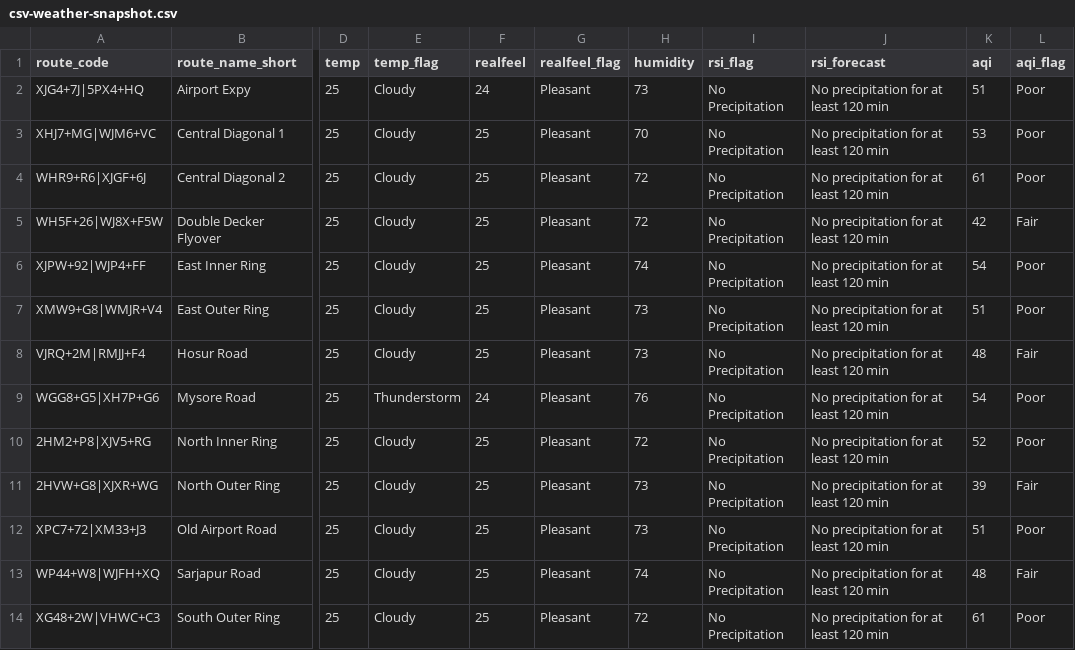
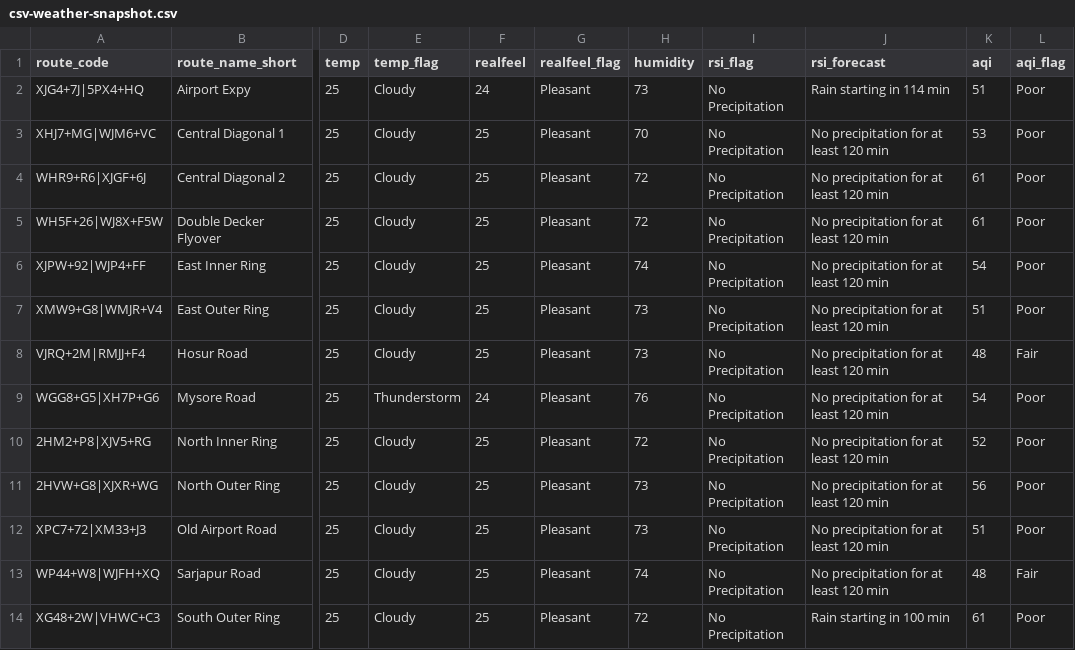
Before and after one commit to thecont1/traffic-monitor-lizard, a CSV file: data/csv-weather-snapshot.csv, drawn as a sheet; only a part is shown, gaps mark what is left out; the diff names each change by its address in the sheet, - before the commit and + after, or states it on an @@ line.

```diff
--- a/data/csv-weather-snapshot.csv
+++ b/data/csv-weather-snapshot.csv
-J2 (rsi_forecast): No precipitation for at least 120 min
+J2 (rsi_forecast): Rain starting in 114 min
-K5 (aqi): 42
+K5 (aqi): 61
-L5 (aqi_flag): Fair
+L5 (aqi_flag): Poor
-K11 (aqi): 39
+K11 (aqi): 56
-L11 (aqi_flag): Fair
+L11 (aqi_flag): Poor
-J14 (rsi_forecast): No precipitation for at least 120 min
+J14 (rsi_forecast): Rain starting in 100 min
```
Also changed, not shown: 1 other file.
